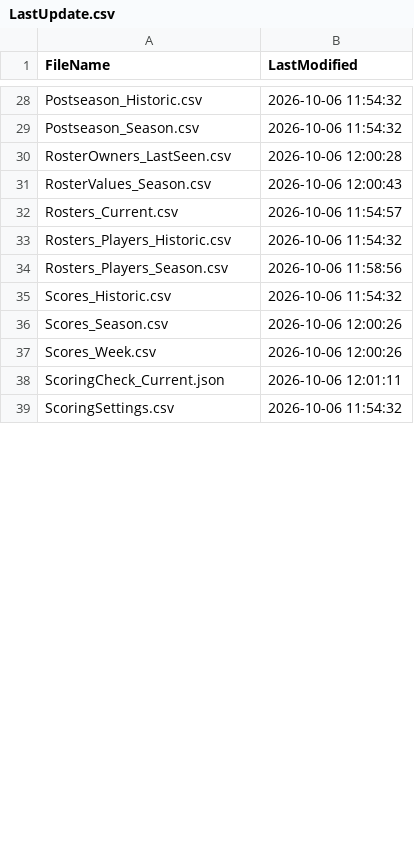
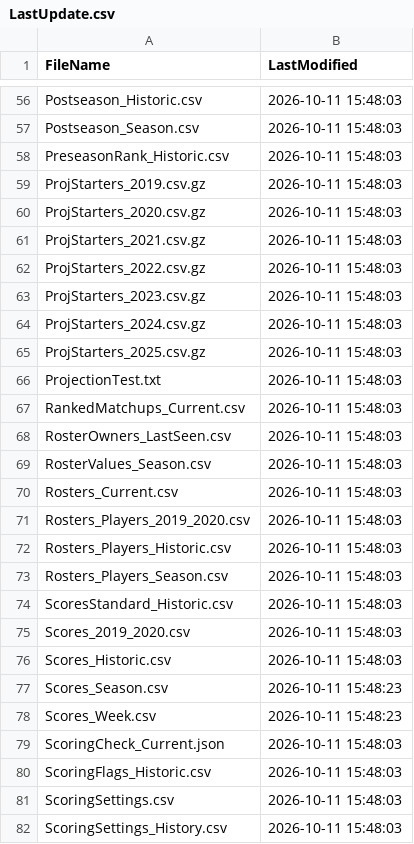
Before and after one commit to wrightc214/NCAA180-Sleeper, a CSV file: data/LastUpdate.csv, drawn as a sheet; only a part is shown, gaps mark what is left out; addresses are those after the commit; the diff covers the shown part only; the diff names each change by its address in the sheet, - before the commit and + after, or states it on an @@ line.

```diff
--- a/data/LastUpdate.csv
+++ b/data/LastUpdate.csv
-B56:B57 (LastModified): 2026-10-06 11:54:32
+B56:B57 (LastModified): 2026-10-11 15:48:03
+row 58: PreseasonRank_Historic.csv | 2026-10-11 15:48:03
+row 59: ProjStarters_2019.csv.gz | 2026-10-11 15:48:03
+row 60: ProjStarters_2020.csv.gz | 2026-10-11 15:48:03
+row 61: ProjStarters_2021.csv.gz | 2026-10-11 15:48:03
+row 62: ProjStarters_2022.csv.gz | 2026-10-11 15:48:03
+row 63: ProjStarters_2023.csv.gz | 2026-10-11 15:48:03
+row 64: ProjStarters_2024.csv.gz | 2026-10-11 15:48:03
+row 65: ProjStarters_2025.csv.gz | 2026-10-11 15:48:03
+row 66: ProjectionTest.txt | 2026-10-11 15:48:03
+row 67: RankedMatchups_Current.csv | 2026-10-11 15:48:03
-B68 (LastModified): 2026-10-06 12:00:28
+B68 (LastModified): 2026-10-11 15:48:03
-B69 (LastModified): 2026-10-06 12:00:43
+B69 (LastModified): 2026-10-11 15:48:03
-B70 (LastModified): 2026-10-06 11:54:57
+B70 (LastModified): 2026-10-11 15:48:03
+row 71: Rosters_Players_2019_2020.csv | 2026-10-11 15:48:03
-B72 (LastModified): 2026-10-06 11:54:32
+B72 (LastModified): 2026-10-11 15:48:03
-B73 (LastModified): 2026-10-06 11:58:56
+B73 (LastModified): 2026-10-11 15:48:03
+row 74: ScoresStandard_Historic.csv | 2026-10-11 15:48:03
+row 75: Scores_2019_2020.csv | 2026-10-11 15:48:03
-B76 (LastModified): 2026-10-06 11:54:32
+B76 (LastModified): 2026-10-11 15:48:03
-B77:B78 (LastModified): 2026-10-06 12:00:26
+B77:B78 (LastModified): 2026-10-11 15:48:23
-B79 (LastModified): 2026-10-06 12:01:11
+B79 (LastModified): 2026-10-11 15:48:03
+row 80: ScoringFlags_Historic.csv | 2026-10-11 15:48:03
-B81 (LastModified): 2026-10-06 11:54:32
+B81 (LastModified): 2026-10-11 15:48:03
+row 82: ScoringSettings_History.csv | 2026-10-11 15:48:03
```
Also changed, not shown: 46 added rows, 1 removed row and 39 edited cells elsewhere in this file, data/Scores_Week.csv, 1 other file.
